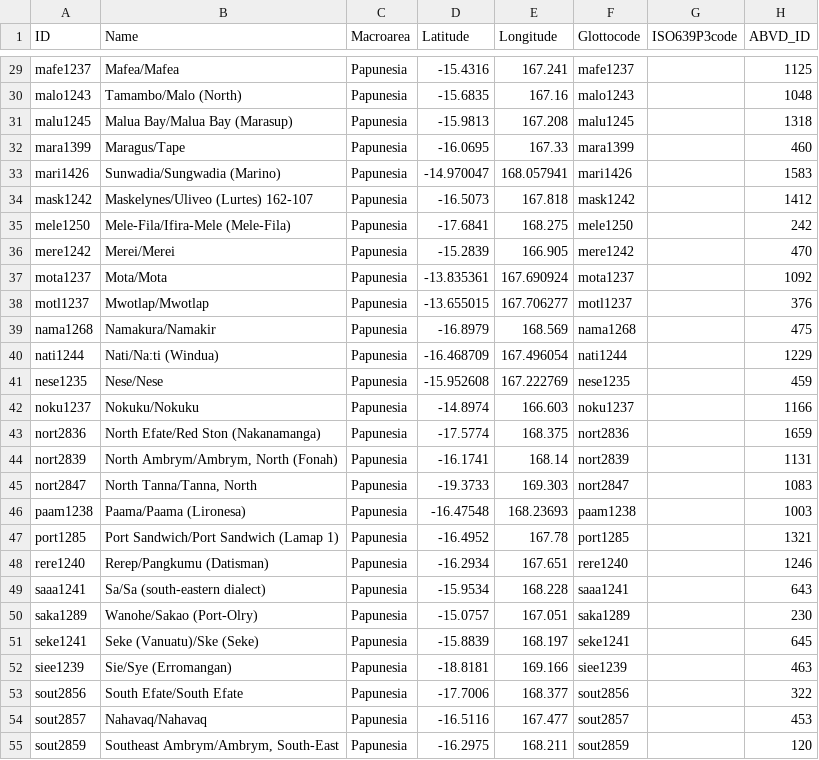
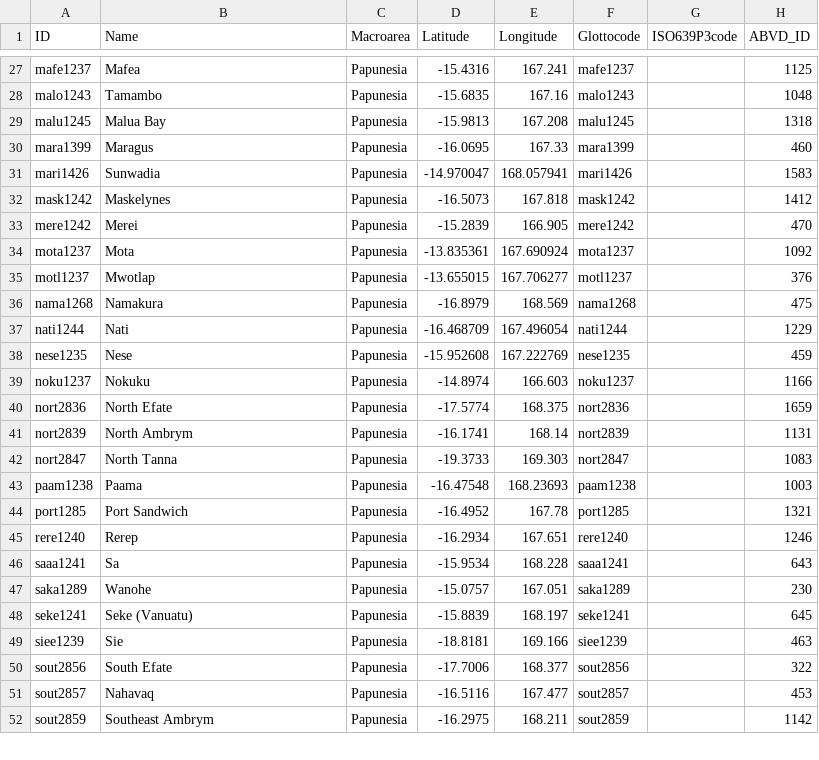
Before and after one commit to cldf-datasets/gbabvd_vv, a CSV file: cldf/languages.csv, drawn as a sheet; only a part is shown, gaps mark what is left out; removed rows and columns are numbered as before the commit, all else as after; the diff covers the shown part only; the diff names each change by its address in the sheet, - before the commit and + after, or states it on an @@ line.

```diff
--- a/cldf/languages.csv
+++ b/cldf/languages.csv
-B27 (Name): Mafea/Mafea
+B27 (Name): Mafea
-B28 (Name): Tamambo/Malo (North)
+B28 (Name): Tamambo
-B29 (Name): Malua Bay/Malua Bay (Marasup)
+B29 (Name): Malua Bay
-B30 (Name): Maragus/Tape
+B30 (Name): Maragus
-B31 (Name): Sunwadia/Sungwadia (Marino)
+B31 (Name): Sunwadia
-B32 (Name): Maskelynes/Uliveo (Lurtes) 162-107
+B32 (Name): Maskelynes
-row 35: mele1250 | Mele-Fila/Ifira-Mele (Mele-Fila) | Papunesia | -17.6841 | 168.275 | mele1250 |  | 242
-B33 (Name): Merei/Merei
+B33 (Name): Merei
-B34 (Name): Mota/Mota
+B34 (Name): Mota
-B35 (Name): Mwotlap/Mwotlap
+B35 (Name): Mwotlap
-B36 (Name): Namakura/Namakir
+B36 (Name): Namakura
-B37 (Name): Nati/Na:ti (Windua)
+B37 (Name): Nati
-B38 (Name): Nese/Nese
+B38 (Name): Nese
-B39 (Name): Nokuku/Nokuku
+B39 (Name): Nokuku
-B40 (Name): North Efate/Red Ston (Nakanamanga)
+B40 (Name): North Efate
-B41 (Name): North Ambrym/Ambrym, North (Fonah)
+B41 (Name): North Ambrym
-B42 (Name): North Tanna/Tanna, North
+B42 (Name): North Tanna
-B43 (Name): Paama/Paama (Lironesa)
+B43 (Name): Paama
-B44 (Name): Port Sandwich/Port Sandwich (Lamap 1)
+B44 (Name): Port Sandwich
-B45 (Name): Rerep/Pangkumu (Datisman)
+B45 (Name): Rerep
-B46 (Name): Sa/Sa (south-eastern dialect)
+B46 (Name): Sa
-B47 (Name): Wanohe/Sakao (Port-Olry)
+B47 (Name): Wanohe
-B48 (Name): Seke (Vanuatu)/Ske (Seke)
+B48 (Name): Seke (Vanuatu)
-B49 (Name): Sie/Sye (Erromangan)
+B49 (Name): Sie
-B50 (Name): South Efate/South Efate
+B50 (Name): South Efate
-B51 (Name): Nahavaq/Nahavaq
+B51 (Name): Nahavaq
-B52 (Name): Southeast Ambrym/Ambrym, South-East
+B52 (Name): Southeast Ambrym
-H52 (ABVD_ID): 120
+H52 (ABVD_ID): 1142
```
Also changed, not shown: 3 removed rows and 36 edited cells elsewhere in this file, cldf/parameters.csv, etc/gb_abvd_map.tsv, 10 other files.
